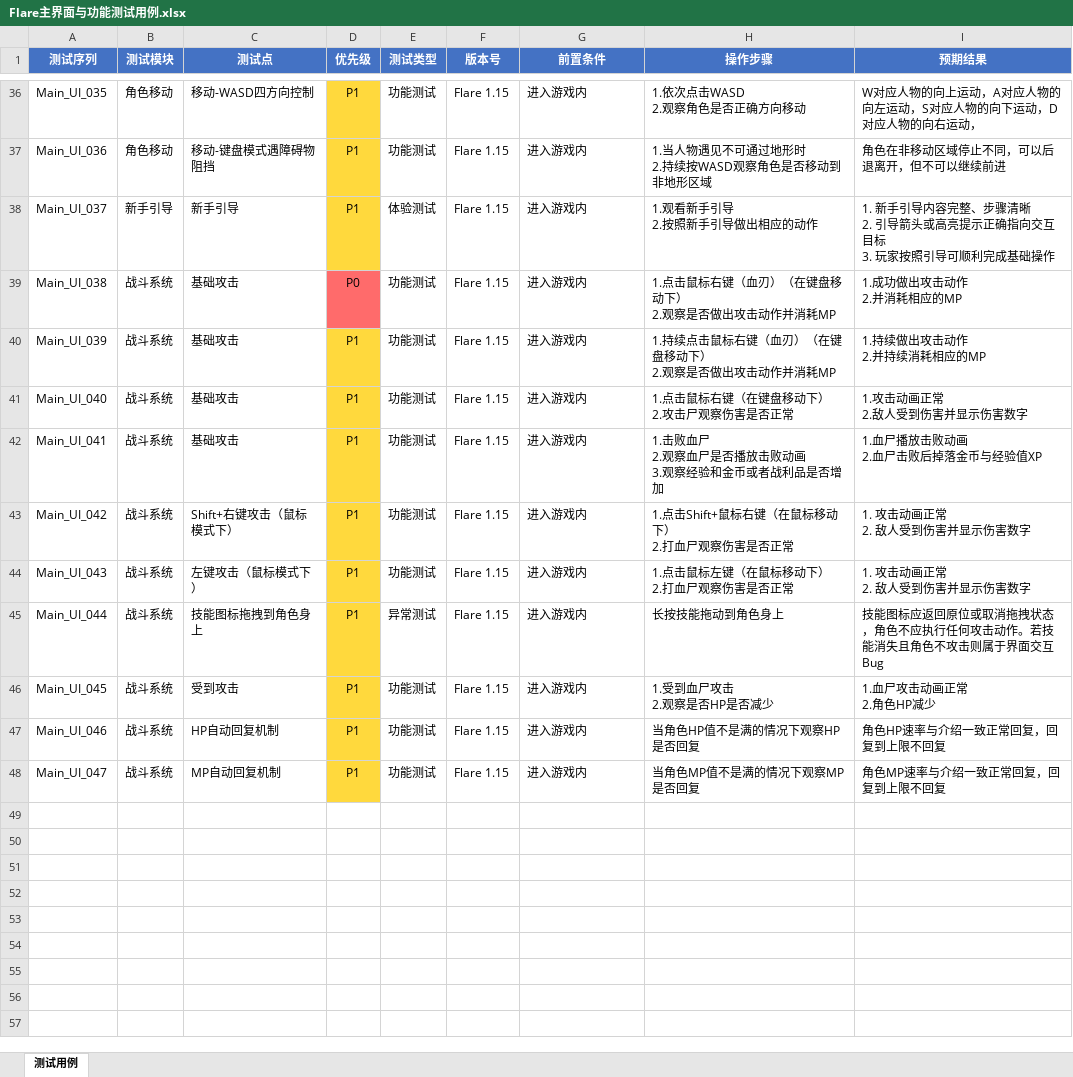
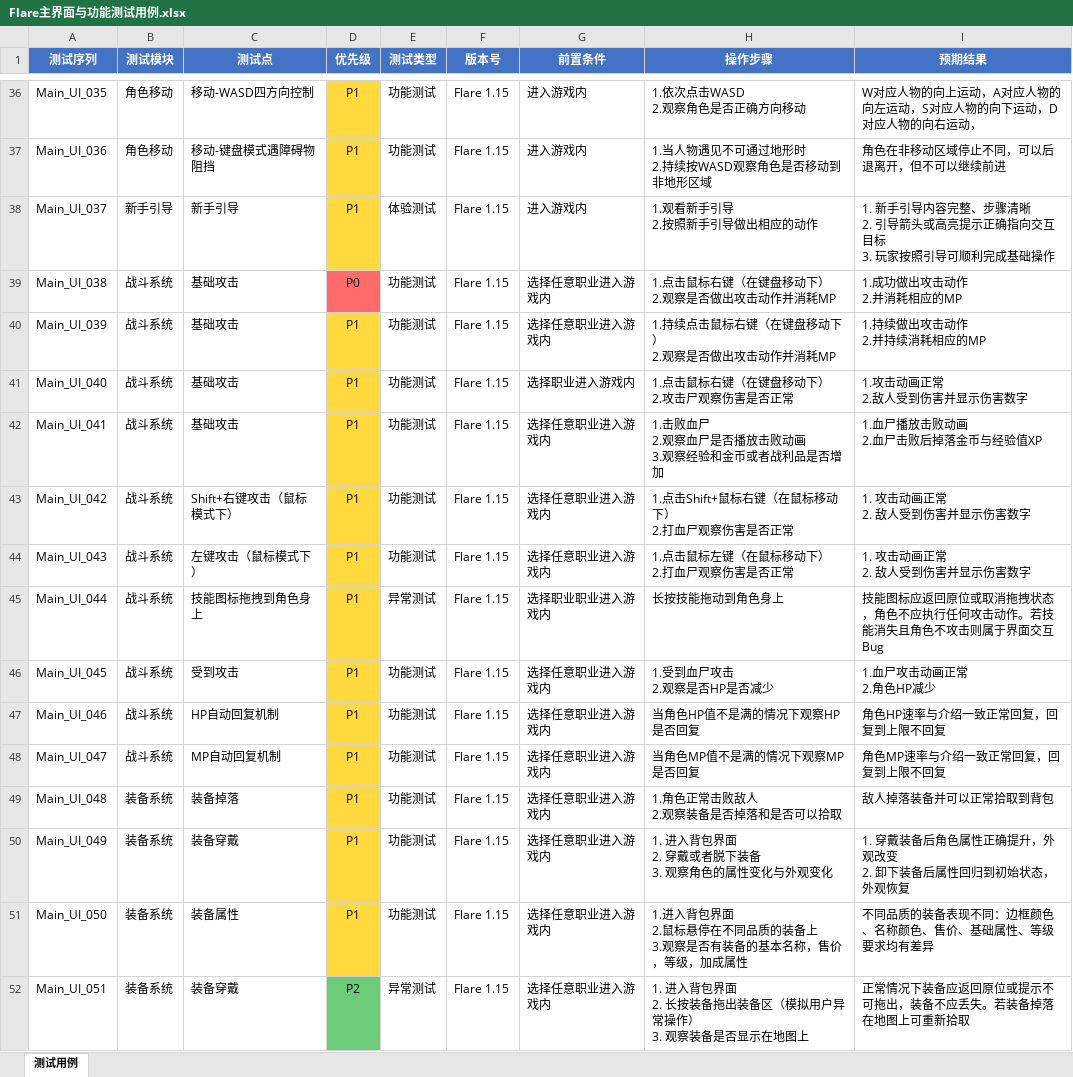
Before and after one commit to Hondaoss/game-testing-portfolio, an Excel workbook: test-cases/Flare主界面与功能测试用例.xlsx, sheet 测试用例, drawn as a sheet; only a part is shown, gaps mark what is left out; values as stored, in another font and other column widths than the file's, no borders; ↵ is a line break in a cell; the diff covers the shown part only; the diff names each change by its address in the sheet, - before the commit and + after, or states it on an @@ line.

Commit message:
update: 77 cases - add backpack/equipment/settings/death/levelup systems

```diff
--- a/test-cases/Flare主界面与功能测试用例.xlsx (sheet 测试用例)
+++ b/test-cases/Flare主界面与功能测试用例.xlsx (sheet 测试用例)
-G39:G40 (前置条件): 进入游戏内
+G39:G40 (前置条件): 选择任意职业进入游戏内
-H39 (操作步骤): 1.点击鼠标右键（血刃）（在键盘移动下） ↵ 2.观察是否做出攻击动作并消耗MP
+H39 (操作步骤): 1.点击鼠标右键（在键盘移动下） ↵ 2.观察是否做出攻击动作并消耗MP
-H40 (操作步骤): 1.持续点击鼠标右键（血刃）（在键盘移动下） ↵ 2.观察是否做出攻击动作并消耗MP
+H40 (操作步骤): 1.持续点击鼠标右键（在键盘移动下） ↵ 2.观察是否做出攻击动作并消耗MP
-G41 (前置条件): 进入游戏内
+G41 (前置条件): 选择职业进入游戏内
-G42:G44 (前置条件): 进入游戏内
+G42:G44 (前置条件): 选择任意职业进入游戏内
-G45 (前置条件): 进入游戏内
+G45 (前置条件): 选择职业职业进入游戏内
-G46:G48 (前置条件): 进入游戏内
+G46:G48 (前置条件): 选择任意职业进入游戏内
+row 49: Main_UI_048 | 装备系统 | 装备掉落 | P1 | 功能测试 | Flare 1.15 | 选择任意职业进入游戏内 | 1.角色正常击败敌人 ↵ 2.观察装备是否掉落和是否可以拾取 | 敌人掉落装备并可以正常拾取到背包
+row 50: Main_UI_049 | 装备系统 | 装备穿戴 | P1 | 功能测试 | Flare 1.15 | 选择任意职业进入游戏内 | 1. 进入背包界面 ↵ 2. 穿戴或者脱下装备 ↵ 3. 观察角色的属性变化与外观变化 | 1. 穿戴装备后角色属性正确提升，外观改变 ↵ 2. 卸下装备后属性回归到初始状态，外观恢复
+row 51: Main_UI_050 | 装备系统 | 装备属性 | P1 | 功能测试 | Flare 1.15 | 选择任意职业进入游戏内 | 1.进入背包界面 ↵ 2.鼠标悬停在不同品质的装备上 ↵ 3.观察是否有装备的基本名称，售价，等级，加成属性 | 不同品质的装备表现不同：边框颜色、名称颜色、售价、基础属性、等级要求均有差异
+row 52: Main_UI_051 | 装备系统 | 装备穿戴 | P2 | 异常测试 | Flare 1.15 | 选择任意职业进入游戏内 | 1. 进入背包界面 ↵ 2. 长按装备拖出装备区（模拟用户异常操作） ↵ 3. 观察装备是否显示在地图上 | 正常情况下装备应返回原位或提示不可拖出，装备不应丢失。若装备掉落在地图上可重新拾取
```
Also changed, not shown: 26 added rows elsewhere in this sheet.
